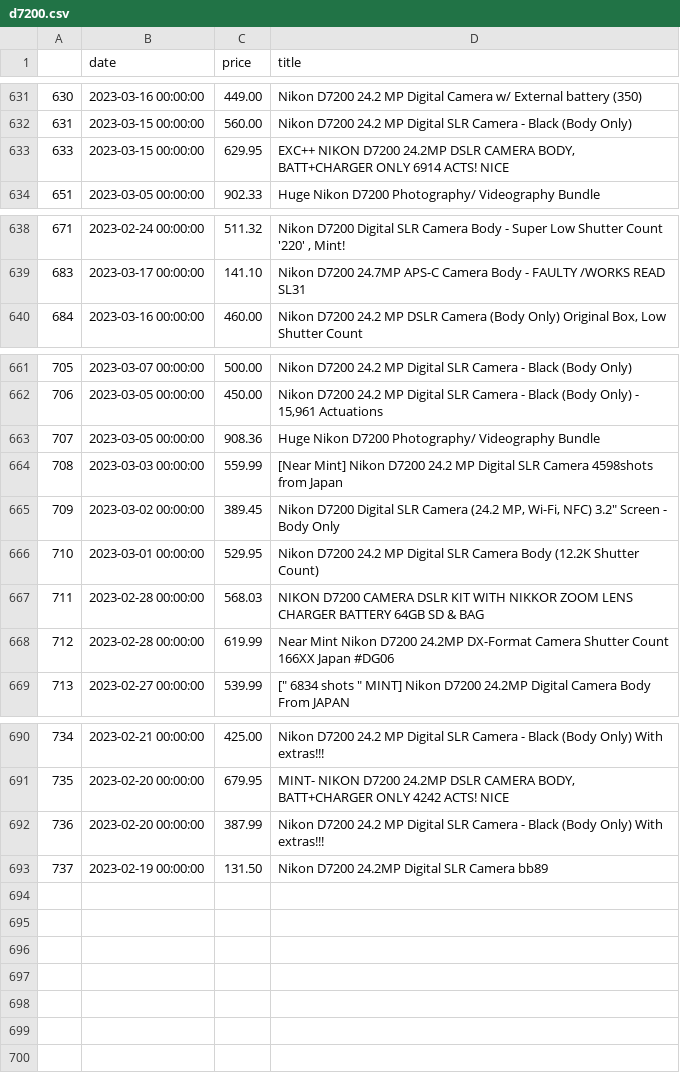
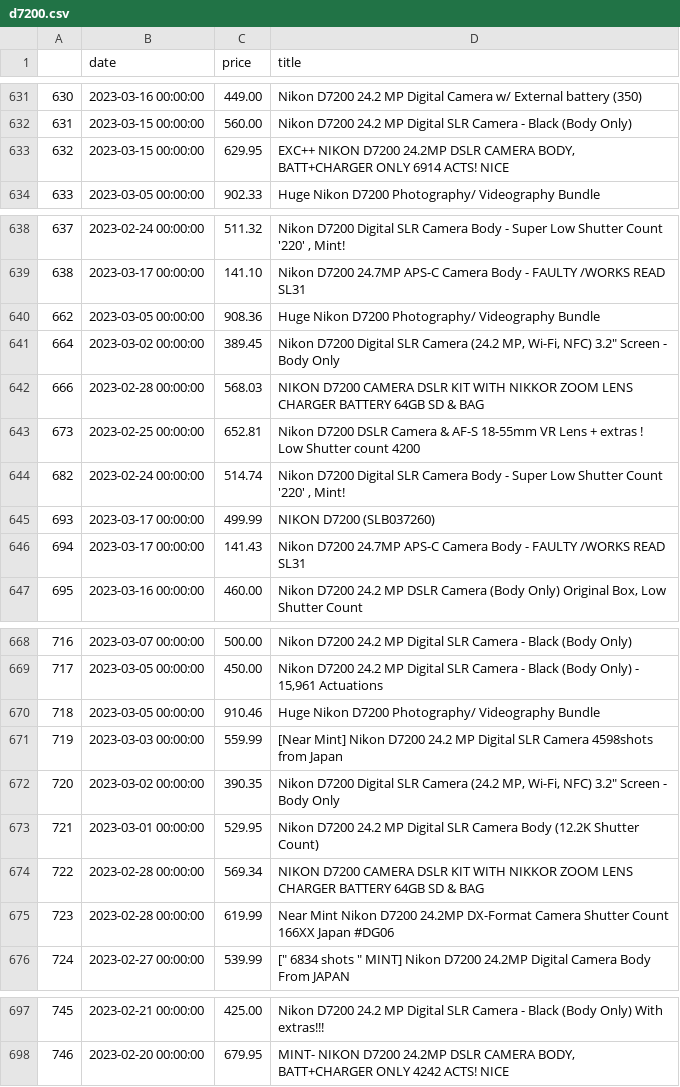
Before and after one commit to kobesar/ebaytracker, a CSV file: data/d7200.csv, drawn as a sheet; only a part is shown, gaps mark what is left out; removed rows and columns are numbered as before the commit, all else as after; the diff covers the shown part only; the diff names each change by its address in the sheet, - before the commit and + after, or states it on an @@ line.

```diff
--- a/data/d7200.csv
+++ b/data/d7200.csv
@@ column A renumbered between rows 633 and 698 @@
+row 640: 662 | 2023-03-05 00:00:00 | 908.36 | Huge Nikon D7200 Photography/ Videography Bundle
+row 641: 664 | 2023-03-02 00:00:00 | 389.45 | Nikon D7200 Digital SLR Camera (24.2 MP, Wi-Fi, NFC) 3.2" Screen - Body Only
+row 642: 666 | 2023-02-28 00:00:00 | 568.03 | NIKON D7200 CAMERA DSLR KIT WITH NIKKOR ZOOM LENS CHARGER BATTERY 64GB SD & BAG
+row 643: 673 | 2023-02-25 00:00:00 | 652.81 | Nikon D7200 DSLR Camera & AF-S 18-55mm VR Lens + extras ! Low Shutter count 4200
+row 644: 682 | 2023-02-24 00:00:00 | 514.74 | Nikon D7200 Digital SLR Camera Body - Super Low Shutter Count '220' , Mint!
+row 645: 693 | 2023-03-17 00:00:00 | 499.99 | NIKON D7200 (SLB037260)
+row 646: 694 | 2023-03-17 00:00:00 | 141.43 | Nikon D7200 24.7MP APS-C Camera Body - FAULTY /WORKS READ SL31
-C670 (price): 908.36
+C670 (price): 910.46
-C672 (price): 389.45
+C672 (price): 390.35
-C674 (price): 568.03
+C674 (price): 569.34
-row 692: 736 | 2023-02-20 00:00:00 | 387.99 | Nikon D7200 24.2 MP Digital SLR Camera - Black (Body Only) With extras!!!
-row 693: 737 | 2023-02-19 00:00:00 | 131.50 | Nikon D7200 24.2MP Digital SLR Camera bb89
```
Also changed, not shown: 2 edited cells elsewhere in this file, data/full_data.csv, data/nikkor1024.csv, 1 other file.
